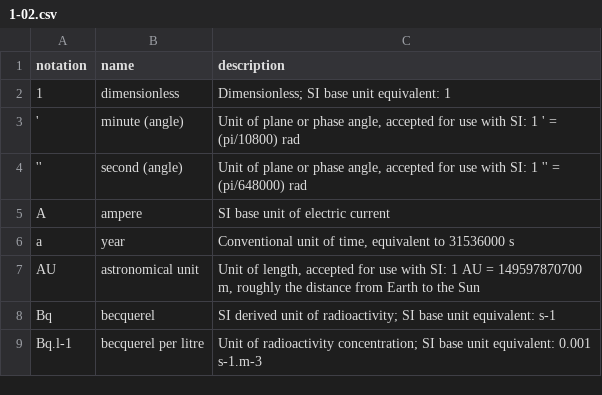
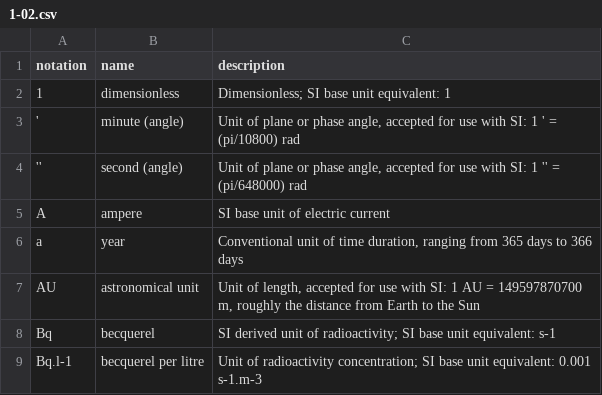
Before and after one commit to wmo-im/wmds, a CSV file: tables_en/1-02.csv, drawn as a sheet; only a part is shown.

Commit message:
Merge Issue365 into FT2022-2 (#403)
Update 1-02.csv
added 'duration' to definition of year, to be consistent with definition of month.

Co-authored-by: Franziska Stürzl <72029328+fstuerzl@users.noreply.github.com>
Co-authored-by: Jörg Klausen <34302947+joergklausen@users.noreply.github.com>
Co-authored-by: amilan17 <amilan17@users.noreply.github.com>

```diff
--- a/tables_en/1-02.csv
+++ b/tables_en/1-02.csv
@@ -5,3 +5,3 @@ notation,name,description
 A,ampere,SI base unit of electric current
-a,year,"Conventional unit of time, equivalent to 31536000 s"
+a,year,"Conventional unit of time duration, ranging from 365 days to 366 days"
 AU,astronomical unit,"Unit of length, accepted for use with SI: 1 AU = 149597870700 m, roughly the distance from Earth to the Sun"
```
Also changed, not shown: 1 other file.
